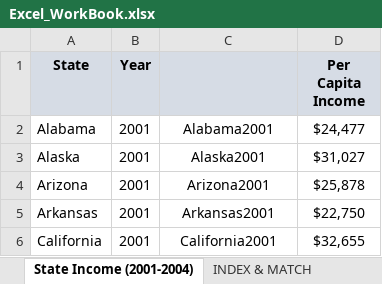
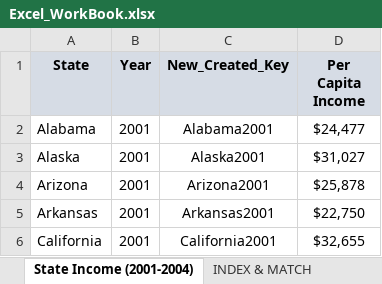
Before and after one commit to vince-564/PortfolioProjects, an Excel workbook: Excel/Excel_WorkBook.xlsx, sheet State Income (2001-2004), drawn as a sheet; only a part is shown; values as stored, in another font and other column widths than the file's, no borders; the diff names each change by its address in the sheet, - before the commit and + after, or states it on an @@ line.

```diff
--- a/Excel/Excel_WorkBook.xlsx (sheet State Income (2001-2004))
+++ b/Excel/Excel_WorkBook.xlsx (sheet State Income (2001-2004))
-C1: (empty)
+C1: New_Created_Key
```
Also changed, not shown: sheet OFFSET & COUNTA, sheet Date & Time Functions, sheet Lookup Functions.
